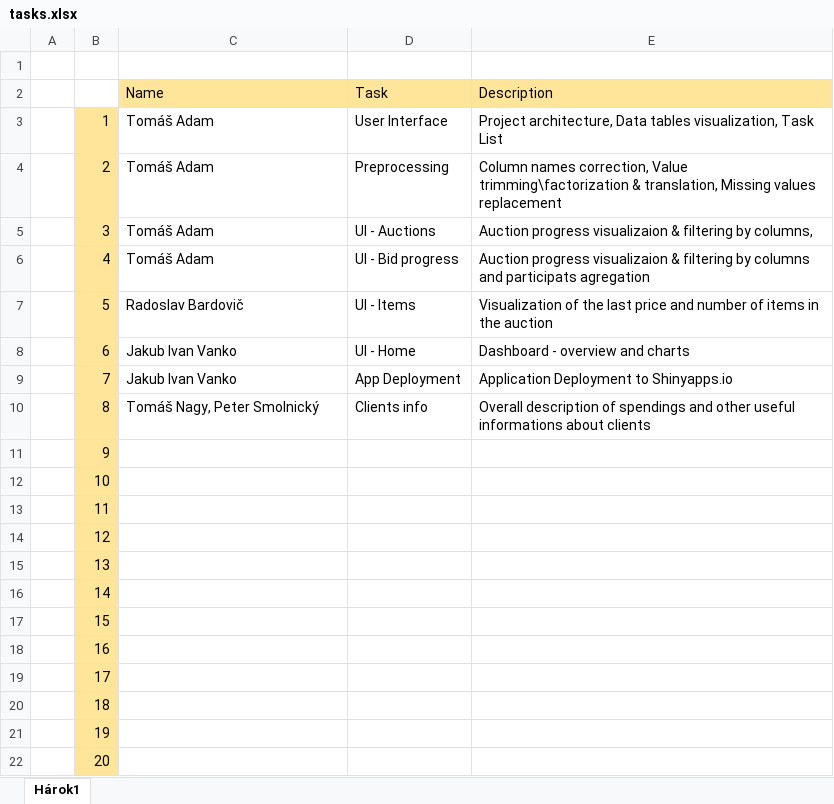
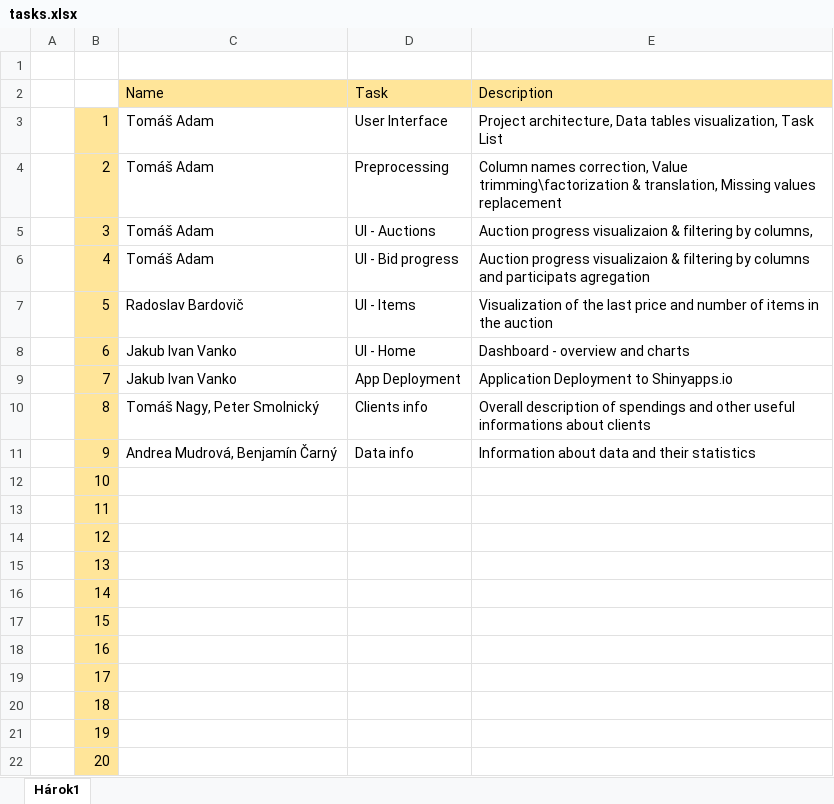
Before and after one commit to Coder-mano/Auctions-Visualization, an Excel workbook: tasks.xlsx, sheet Hárok1, drawn as a sheet; values as stored, in another font and other column widths than the file's, no borders; the diff names each change by its address in the sheet, - before the commit and + after, or states it on an @@ line.

Commit message:
Replace tasks.xlsx

```diff
--- a/tasks.xlsx (sheet Hárok1)
+++ b/tasks.xlsx (sheet Hárok1)
-C11: (empty)
+C11: Andrea Mudrová, Benjamín Čarný
-D11: (empty)
+D11: Data info
-E11: (empty)
+E11: Information about data and their statistics
```
